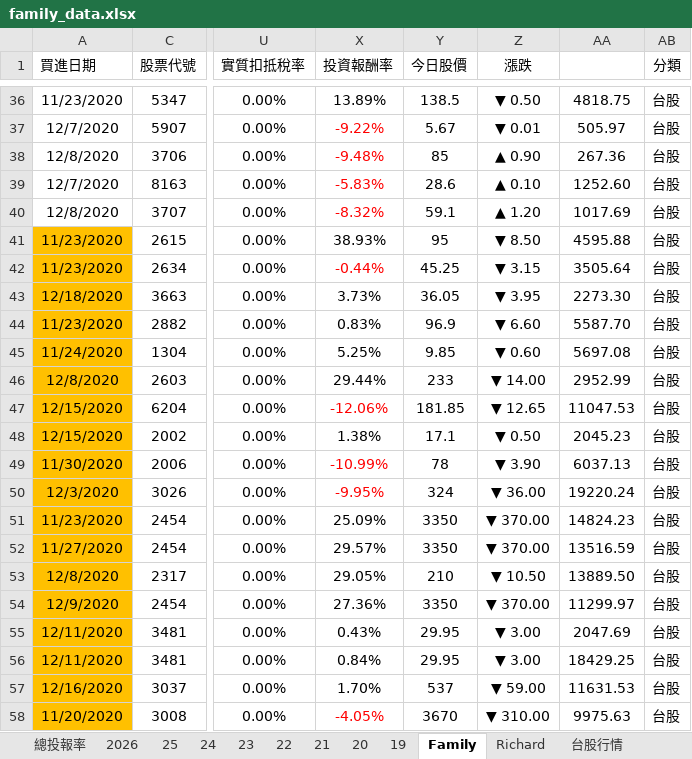
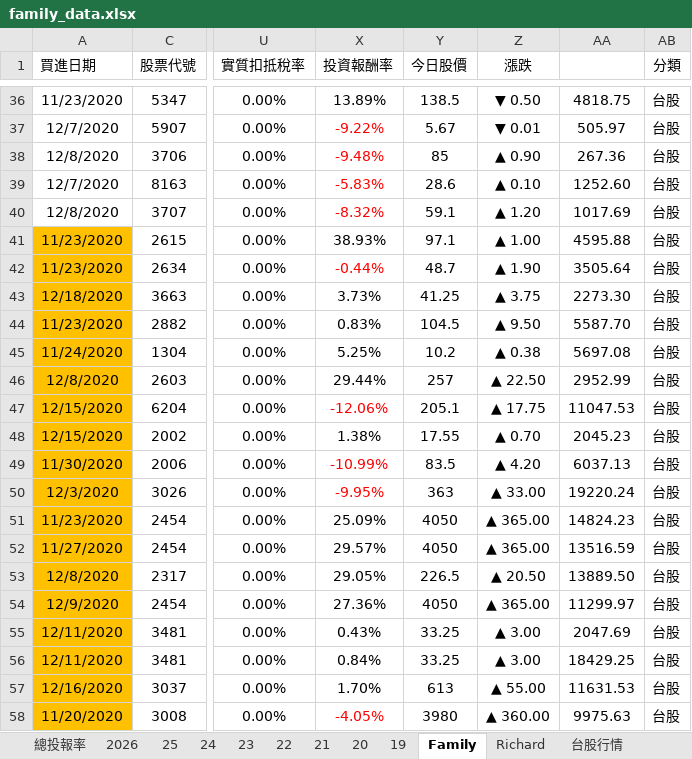
Before and after one commit to even182/richard-personal-hub, an Excel workbook: data/family_data.xlsx, sheet Family, drawn as a sheet; only a part is shown, gaps mark what is left out; values as stored, in another font and other column widths than the file's, no borders; charts and pictures and conditional formats not drawn; the diff covers the shown part only; the diff names each change by its address in the sheet, - before the commit and + after, or states it on an @@ line.

Commit message:
update: family data (2026-11-24)

```diff
--- a/data/family_data.xlsx (sheet Family)
+++ b/data/family_data.xlsx (sheet Family)
-Y41 (今日股價): 95
+Y41 (今日股價): 97.1
-Z41 (漲跌): ▼ 8.50
+Z41 (漲跌): ▲ 1.00
-Y42 (今日股價): 45.25
+Y42 (今日股價): 48.7
-Z42 (漲跌): ▼ 3.15
+Z42 (漲跌): ▲ 1.90
-Y43 (今日股價): 36.05
+Y43 (今日股價): 41.25
-Z43 (漲跌): ▼ 3.95
+Z43 (漲跌): ▲ 3.75
-Y44 (今日股價): 96.9
+Y44 (今日股價): 104.5
-Z44 (漲跌): ▼ 6.60
+Z44 (漲跌): ▲ 9.50
-Y45 (今日股價): 9.85
+Y45 (今日股價): 10.2
-Z45 (漲跌): ▼ 0.60
+Z45 (漲跌): ▲ 0.38
-Y46 (今日股價): 233
+Y46 (今日股價): 257
-Z46 (漲跌): ▼ 14.00
+Z46 (漲跌): ▲ 22.50
-Y47 (今日股價): 181.85
+Y47 (今日股價): 205.1
-Z47 (漲跌): ▼ 12.65
+Z47 (漲跌): ▲ 17.75
-Y48 (今日股價): 17.1
+Y48 (今日股價): 17.55
-Z48 (漲跌): ▼ 0.50
+Z48 (漲跌): ▲ 0.70
-Y49 (今日股價): 78
+Y49 (今日股價): 83.5
-Z49 (漲跌): ▼ 3.90
+Z49 (漲跌): ▲ 4.20
-Y50 (今日股價): 324
+Y50 (今日股價): 363
-Z50 (漲跌): ▼ 36.00
+Z50 (漲跌): ▲ 33.00
-Y51:Y52 (今日股價): 3350
+Y51:Y52 (今日股價): 4050
-Z51:Z52 (漲跌): ▼ 370.00
+Z51:Z52 (漲跌): ▲ 365.00
-Y53 (今日股價): 210
+Y53 (今日股價): 226.5
-Z53 (漲跌): ▼ 10.50
+Z53 (漲跌): ▲ 20.50
-Y54 (今日股價): 3350
+Y54 (今日股價): 4050
-Z54 (漲跌): ▼ 370.00
+Z54 (漲跌): ▲ 365.00
-Y55:Y56 (今日股價): 29.95
+Y55:Y56 (今日股價): 33.25
-Z55:Z56 (漲跌): ▼ 3.00
+Z55:Z56 (漲跌): ▲ 3.00
-Y57 (今日股價): 537
+Y57 (今日股價): 613
-Z57 (漲跌): ▼ 59.00
+Z57 (漲跌): ▲ 55.00
-Y58 (今日股價): 3670
+Y58 (今日股價): 3980
-Z58 (漲跌): ▼ 310.00
+Z58 (漲跌): ▲ 360.00
```
Also changed, not shown: 2 added rows, 2 removed rows, 851 edited cells and cell formats elsewhere in this sheet, sheet 台股行情, sheet 2026, sheet Richard, sheet 21, sheet 25, sheet 24, 5 more sheets, hidden cells, charts or pictures.
